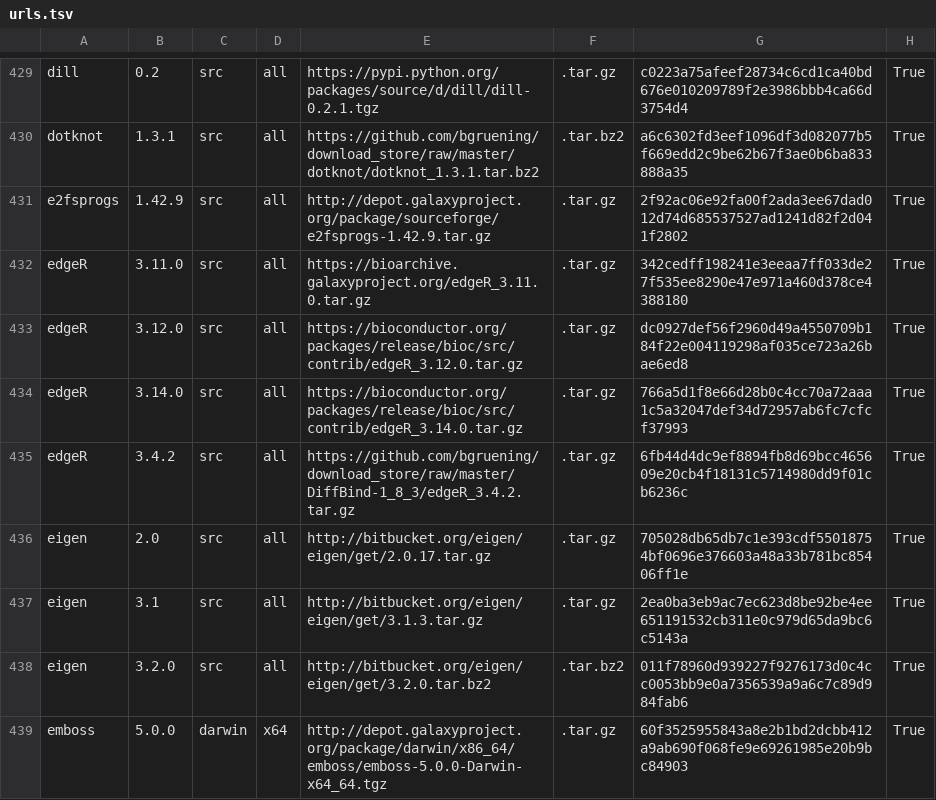
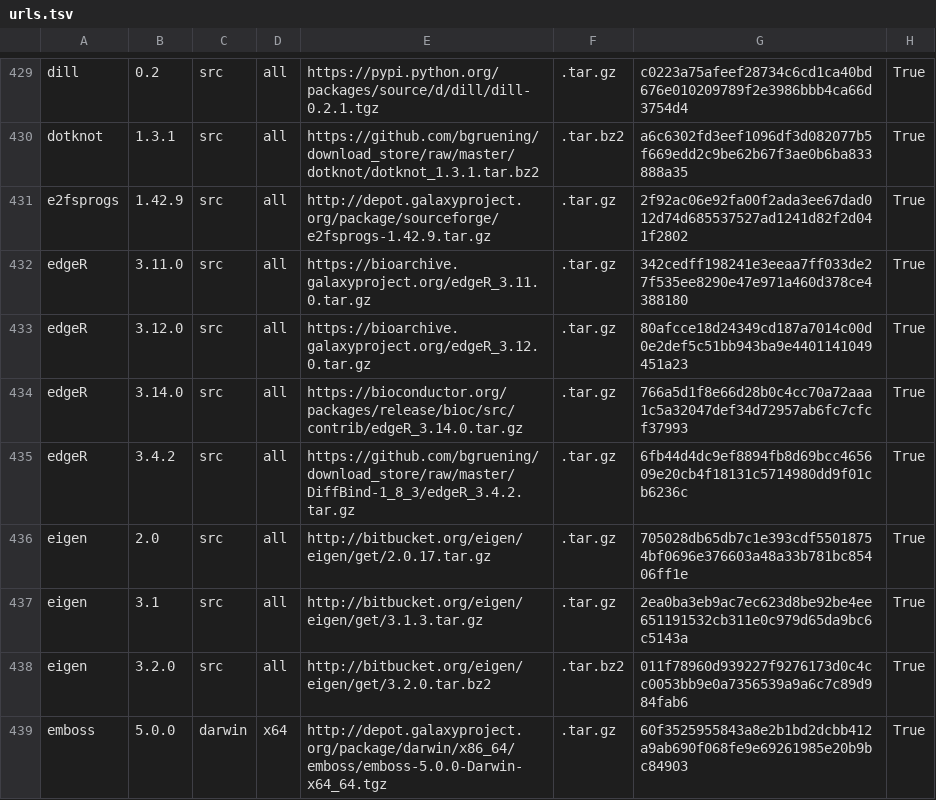
Before and after one commit to galaxyproject/cargo-port, a TSV file: urls.tsv, drawn as a sheet; only a part is shown, gaps mark what is left out.

Commit message:
BAD: Fix a couple of bioc packages

```diff
--- a/urls.tsv
+++ b/urls.tsv
@@ -432,3 +432,3 @@ e2fsprogs	1.42.9	src	all	http://depot.galaxyproject.org/package/sourceforge/e2fs
 edgeR	3.11.0	src	all	https://bioarchive.galaxyproject.org/edgeR_3.11.0.tar.gz	.tar.gz	342cedff198241e3eeaa7ff033de27f535ee8290e47e971a460d378ce4388180	True
-edgeR	3.12.0	src	all	https://bioconductor.org/packages/release/bioc/src/contrib/edgeR_3.12.0.tar.gz	.tar.gz	dc0927def56f2960d49a4550709b184f22e004119298af035ce723a26bae6ed8	True
+edgeR	3.12.0	src	all	https://bioarchive.galaxyproject.org/edgeR_3.12.0.tar.gz	.tar.gz	80afcce18d24349cd187a7014c00d0e2def5c51bb943ba9e4401141049451a23	True
 edgeR	3.14.0	src	all	https://bioconductor.org/packages/release/bioc/src/contrib/edgeR_3.14.0.tar.gz	.tar.gz	766a5d1f8e66d28b0c4cc70a72aaa1c5a32047def34d72957ab6fc7cfcf37993	True
```
